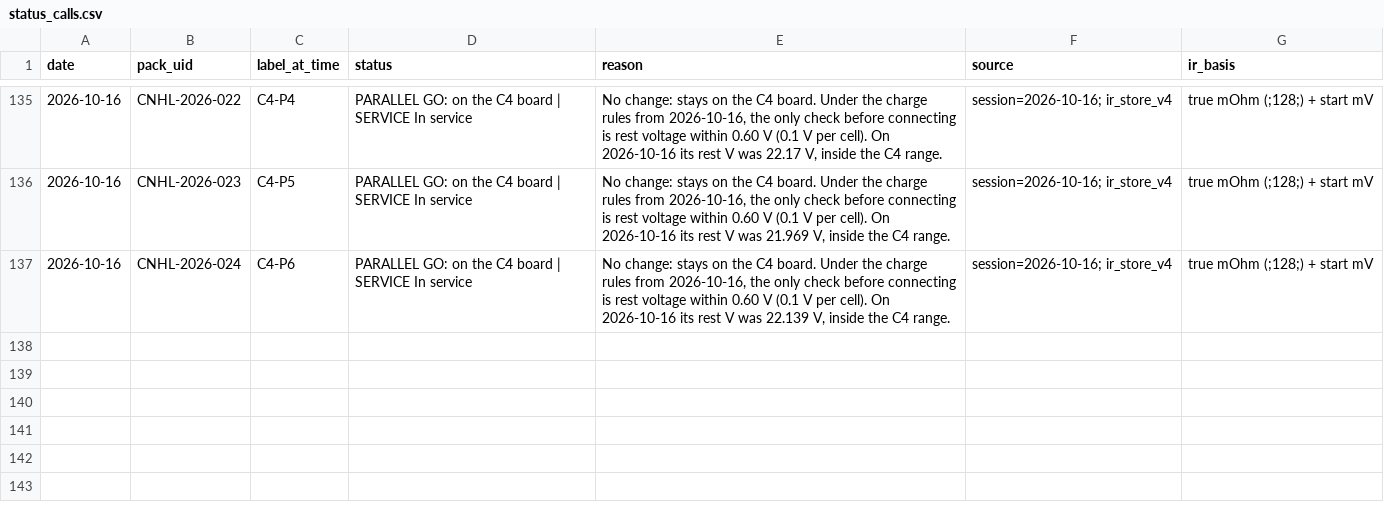
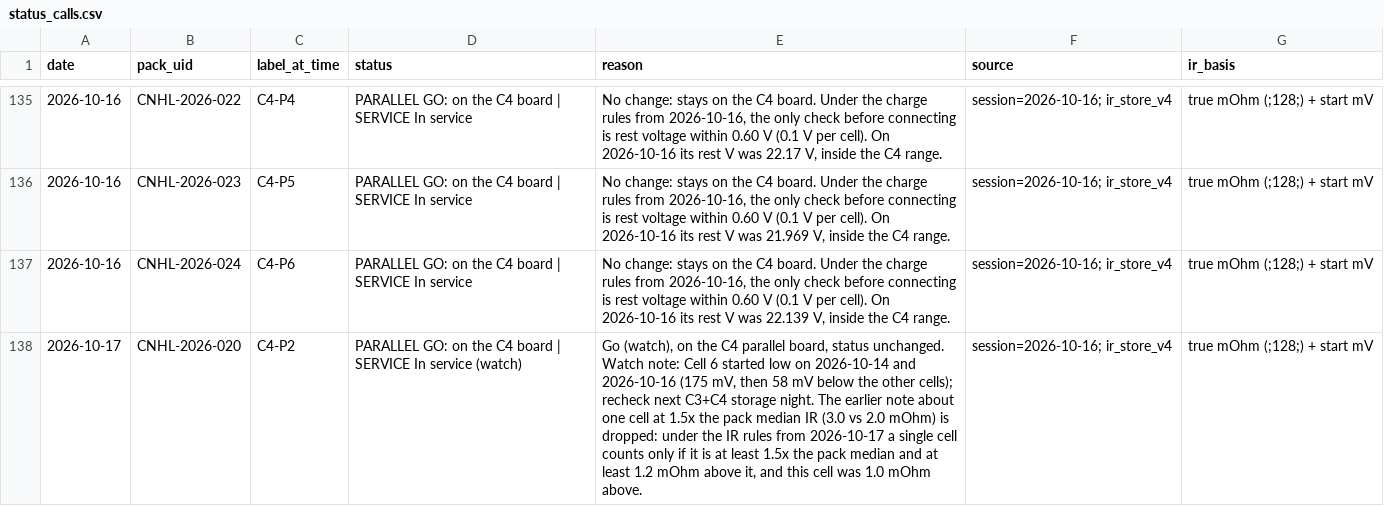
Before and after one commit to crpearson/site, a CSV file: data/v2/status_calls.csv, drawn as a sheet; only a part is shown, gaps mark what is left out; the diff names each change by its address in the sheet, - before the commit and + after, or states it on an @@ line.

```diff
--- a/data/v2/status_calls.csv
+++ b/data/v2/status_calls.csv
+row 138: 2026-10-17 | CNHL-2026-020 | C4-P2 | PARALLEL GO: on the C4 board | SERVICE In service (watch) | Go (watch), on the C4 parallel board, status unchanged. Watch note: Cell 6 started low on 2026-10-14 and 2026-10-16 (175 mV, then 58 mV below the other cells); recheck next C3+C4 storage night. The earlier note about one cell at 1.5x the pack median IR (3.0 vs 2.0 mOhm) is dropped: under the IR rules from 2026-10-17 a single cell counts only if it is at least 1.5x the pack median and at least 1.2 mOhm above it, and this cell was 1.0 mOhm above. | session=2026-10-16; ir_store_v4 | true mOhm (;128;) + start mV
```
Also changed, not shown: data/v2/packs.csv, 15 other files.
